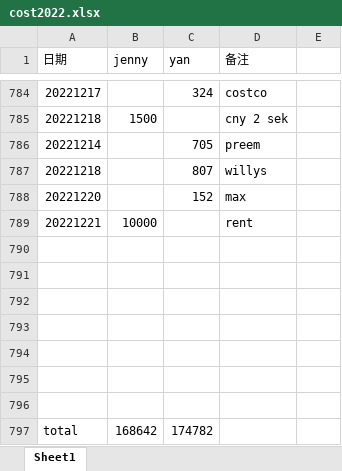
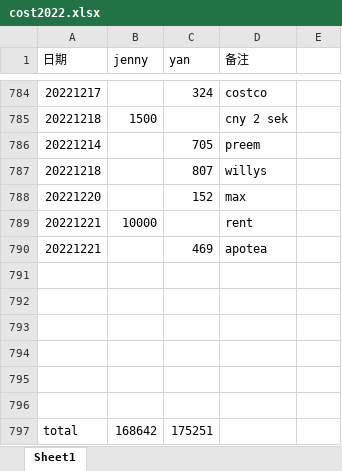
Before and after one commit to yanhuanwang/cost2022, an Excel workbook: cost2022.xlsx, sheet Sheet1, drawn as a sheet; only a part is shown, gaps mark what is left out; values as stored, in another font and other column widths than the file's, no borders; removed rows and columns are numbered as before the commit, all else as after; the diff names each change by its address in the sheet, - before the commit and + after, or states it on an @@ line.

Commit message:
20221221

```diff
--- a/cost2022.xlsx (sheet Sheet1)
+++ b/cost2022.xlsx (sheet Sheet1)
+row 790: 20221221 |  | 469 | apotea
-row 796: (empty)
-C797 (yan): 174782
+C797 (yan): 175251
```
